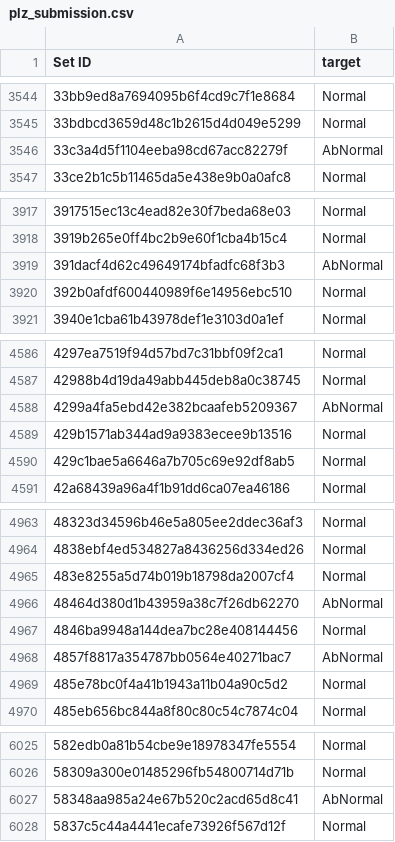
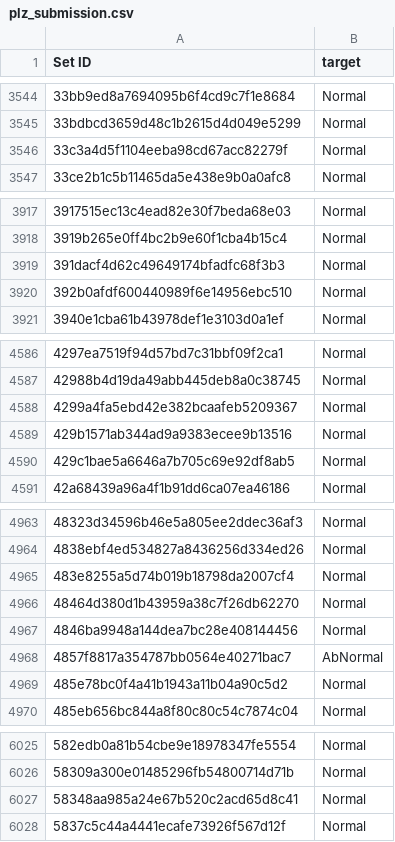
Before and after one commit to dyk9916/Lg_aimers5, a CSV file: 최적점수 따라가기/plz_submission.csv, drawn as a sheet; only a part is shown, gaps mark what is left out; the diff covers the shown part only.

```diff
--- a/최적점수 따라가기/plz_submission.csv
+++ b/최적점수 따라가기/plz_submission.csv
@@ -3545,3 +3545,3 @@ Set ID,target
 33bdbcd3659d48c1b2615d4d049e5299,Normal
-33c3a4d5f1104eeba98cd67acc82279f,AbNormal
+33c3a4d5f1104eeba98cd67acc82279f,Normal
 33ce2b1c5b11465da5e438e9b0a0afc8,Normal
@@ -3918,3 +3918,3 @@ Set ID,target
 3919b265e0ff4bc2b9e60f1cba4b15c4,Normal
-391dacf4d62c49649174bfadfc68f3b3,AbNormal
+391dacf4d62c49649174bfadfc68f3b3,Normal
 392b0afdf600440989f6e14956ebc510,Normal
@@ -4587,3 +4587,3 @@ Set ID,target
 42988b4d19da49abb445deb8a0c38745,Normal
-4299a4fa5ebd42e382bcaafeb5209367,AbNormal
+4299a4fa5ebd42e382bcaafeb5209367,Normal
 429b1571ab344ad9a9383ecee9b13516,Normal
@@ -4965,3 +4965,3 @@ Set ID,target
 483e8255a5d74b019b18798da2007cf4,Normal
-48464d380d1b43959a38c7f26db62270,AbNormal
+48464d380d1b43959a38c7f26db62270,Normal
 4846ba9948a144dea7bc28e408144456,Normal
@@ -6026,3 +6026,3 @@ Set ID,target
 58309a300e01485296fb54800714d71b,Normal
-58348aa985a24e67b520c2acd65d8c41,AbNormal
+58348aa985a24e67b520c2acd65d8c41,Normal
 5837c5c44a4441ecafe73926f567d12f,Normal
```
Also changed, not shown: 46 edited cells elsewhere in this file.
